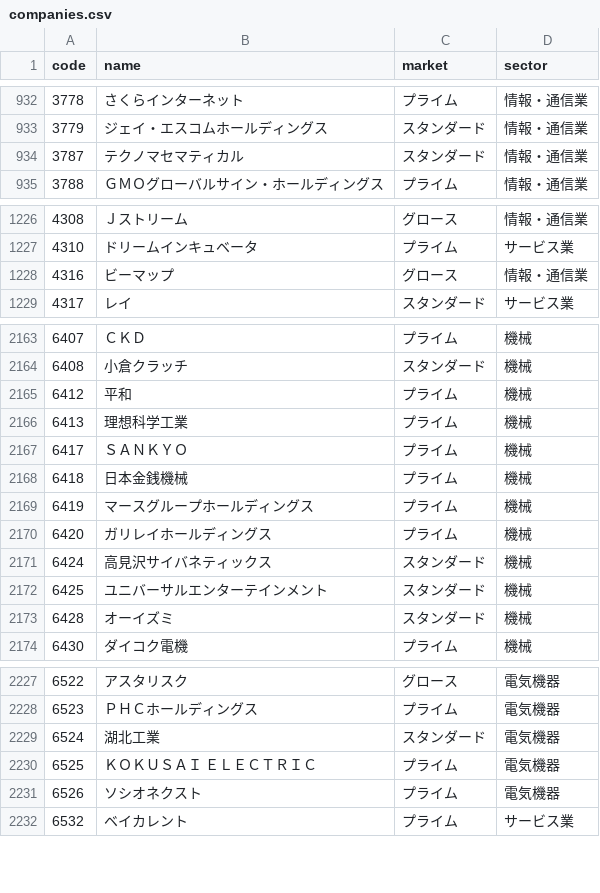
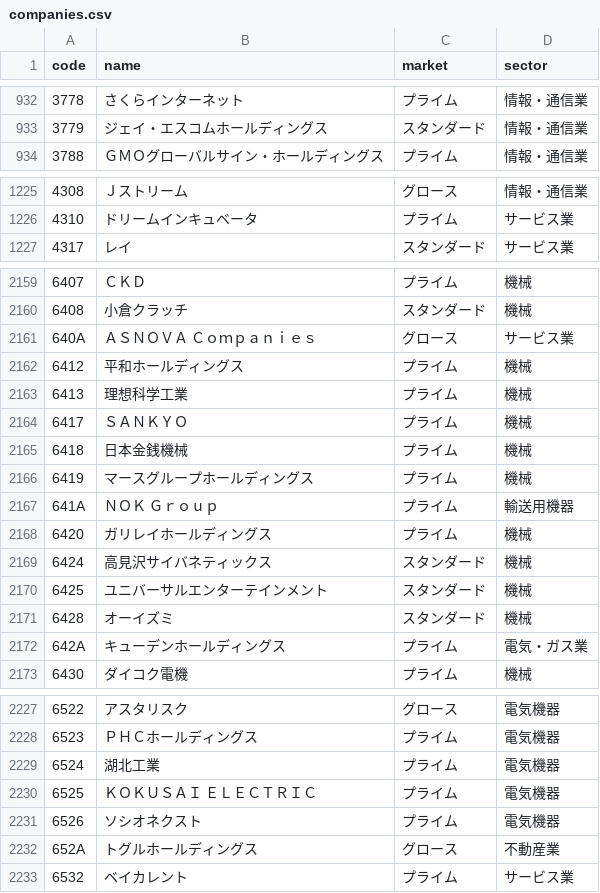
Before and after one commit to sota7585/pocket-asasate, a CSV file: data/companies.csv, drawn as a sheet; only a part is shown, gaps mark what is left out; the diff covers the shown part only.

```diff
--- a/data/companies.csv
+++ b/data/companies.csv
@@ -933,3 +933,2 @@
 3779,ジェイ・エスコムホールディングス,スタンダード,情報・通信業
-3787,テクノマセマティカル,スタンダード,情報・通信業
 3788,ＧＭＯグローバルサイン・ホールディングス,プライム,情報・通信業
@@ -1227,3 +1226,2 @@
 4310,ドリームインキュベータ,プライム,サービス業
-4316,ビーマップ,グロース,情報・通信業
 4317,レイ,スタンダード,サービス業
@@ -2164,3 +2160,4 @@
 6408,小倉クラッチ,スタンダード,機械
-6412,平和,プライム,機械
+640A,ＡＳＮＯＶＡ　Ｃｏｍｐａｎｉｅｓ,グロース,サービス業
+6412,平和ホールディングス,プライム,機械
 6413,理想科学工業,プライム,機械
@@ -2169,2 +2166,3 @@
 6419,マースグループホールディングス,プライム,機械
+641A,ＮＯＫ　Ｇｒｏｕｐ,プライム,輸送用機器
 6420,ガリレイホールディングス,プライム,機械
@@ -2173,2 +2171,3 @@
 6428,オーイズミ,スタンダード,機械
+642A,キューデンホールディングス,プライム,電気・ガス業
 6430,ダイコク電機,プライム,機械
@@ -2228,5 +2228,6 @@
 6523,ＰＨＣホールディングス,プライム,電気機器
-6524,湖北工業,スタンダード,電気機器
+6524,湖北工業,プライム,電気機器
 6525,ＫＯＫＵＳＡＩ　ＥＬＥＣＴＲＩＣ,プライム,電気機器
 6526,ソシオネクスト,プライム,電気機器
+652A,トグルホールディングス,グロース,不動産業
 6532,ベイカレント,プライム,サービス業
```
Also changed, not shown: 1 added row, 12 removed rows and 36 edited cells elsewhere in this file, 1 other file.
